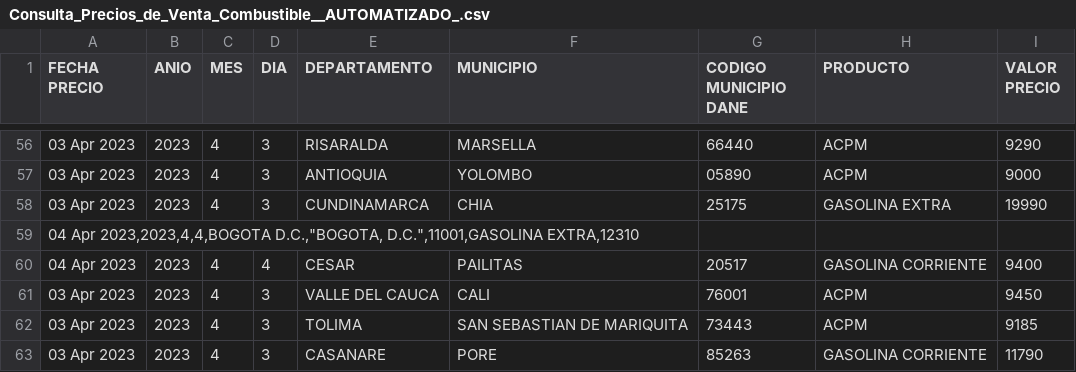
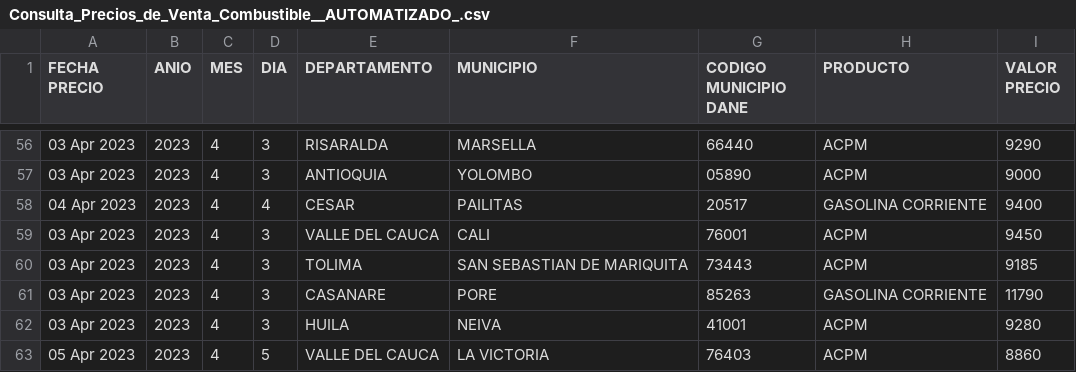
Before and after one commit to Maleja071425/IAP1, a CSV file: Consulta_Precios_de_Venta_Combustible__AUTOMATIZADO_.csv, drawn as a sheet; only a part is shown, gaps mark what is left out; the shorter side is filled out with more unchanged rows.

Commit message:
Update Consulta_Precios_de_Venta_Combustible__AUTOMATIZADO_.csv

```diff
--- a/Consulta_Precios_de_Venta_Combustible__AUTOMATIZADO_.csv
+++ b/Consulta_Precios_de_Venta_Combustible__AUTOMATIZADO_.csv
@@ -57,4 +57,2 @@ FECHA PRECIO,ANIO,MES,DIA,DEPARTAMENTO,MUNICIPIO,CODIGO MUNICIPIO DANE,PRODUCTO,
 03 Apr 2023,2023,4,3,ANTIOQUIA,YOLOMBO,05890,ACPM,9000
-03 Apr 2023,2023,4,3,CUNDINAMARCA,CHIA,25175,GASOLINA EXTRA,19990
-"04 Apr 2023,2023,4,4,BOGOTA D.C.,""BOGOTA, D.C."",11001,GASOLINA EXTRA,12310"
 04 Apr 2023,2023,4,4,CESAR,PAILITAS,20517,GASOLINA CORRIENTE,9400
```
